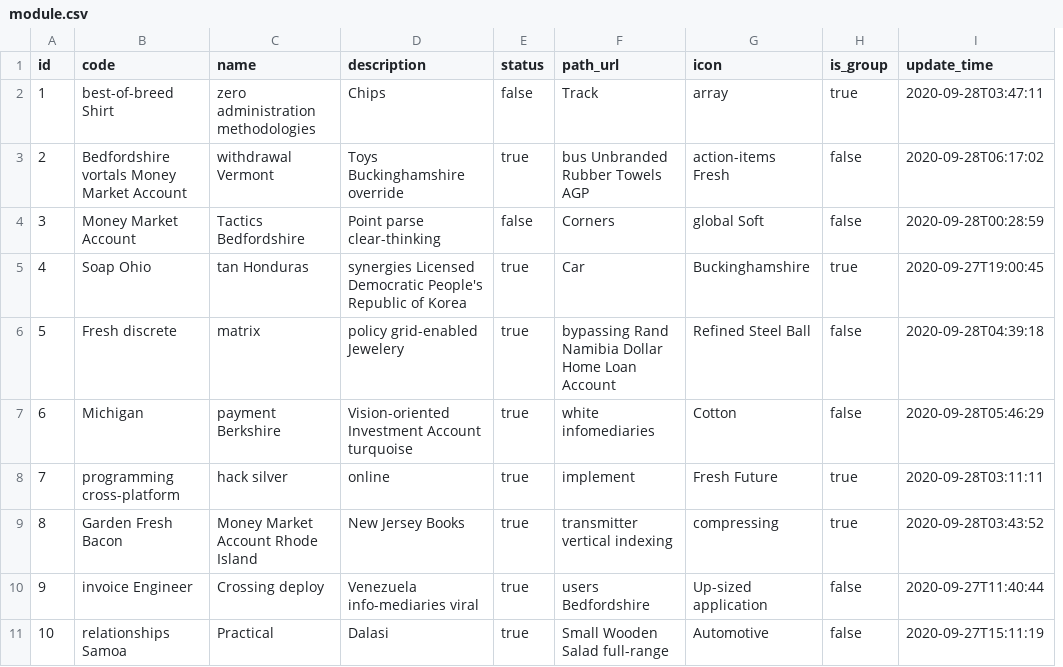
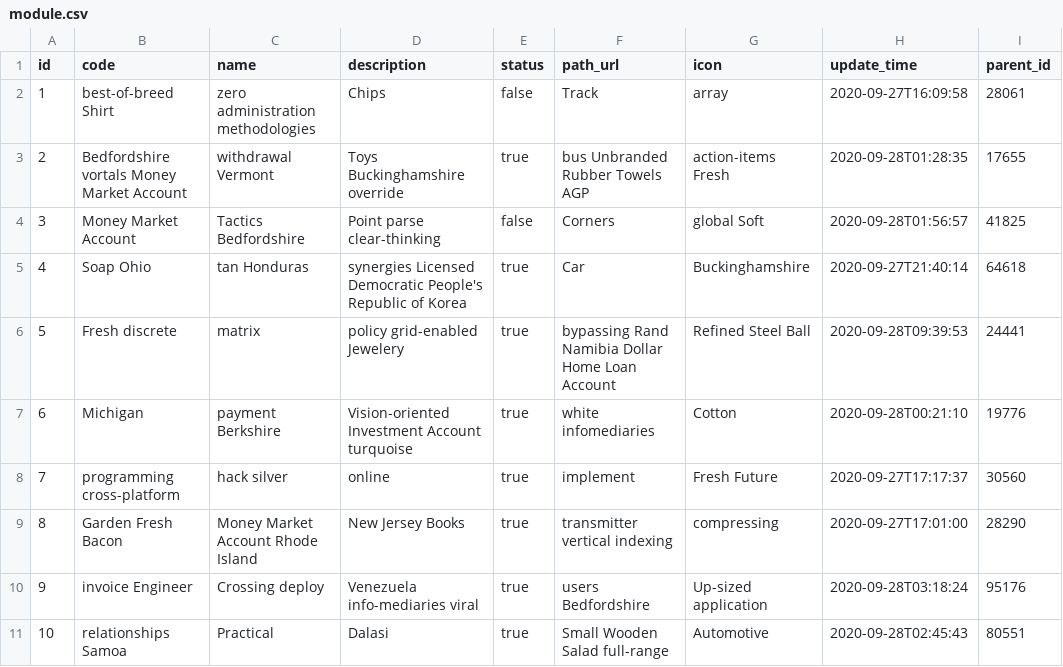
Before and after one commit to nvn41091/project-report-service, a CSV file: src/main/resources/config/liquibase/fake-data/module.csv, drawn as a sheet; removed rows and columns are numbered as before the commit, all else as after; the diff names each change by its address in the sheet, - before the commit and + after, or states it on an @@ line.

```diff
--- a/src/main/resources/config/liquibase/fake-data/module.csv
+++ b/src/main/resources/config/liquibase/fake-data/module.csv
-column H (is_group), rows 2-11: true | false | false | true | false | false | true | true | false | false
+column I (parent_id), rows 2-11: 28061 | 17655 | 41825 | 64618 | 24441 | 19776 | 30560 | 28290 | 95176 | 80551
-H2 (update_time): 2020-09-28T03:47:11
+H2 (update_time): 2020-09-27T16:09:58
-H3 (update_time): 2020-09-28T06:17:02
+H3 (update_time): 2020-09-28T01:28:35
-H4 (update_time): 2020-09-28T00:28:59
+H4 (update_time): 2020-09-28T01:56:57
-H5 (update_time): 2020-09-27T19:00:45
+H5 (update_time): 2020-09-27T21:40:14
-H6 (update_time): 2020-09-28T04:39:18
+H6 (update_time): 2020-09-28T09:39:53
-H7 (update_time): 2020-09-28T05:46:29
+H7 (update_time): 2020-09-28T00:21:10
-H8 (update_time): 2020-09-28T03:11:11
+H8 (update_time): 2020-09-27T17:17:37
-H9 (update_time): 2020-09-28T03:43:52
+H9 (update_time): 2020-09-27T17:01:00
-H10 (update_time): 2020-09-27T11:40:44
+H10 (update_time): 2020-09-28T03:18:24
-H11 (update_time): 2020-09-27T15:11:19
+H11 (update_time): 2020-09-28T02:45:43
```
Also changed, not shown: 14 other files.
